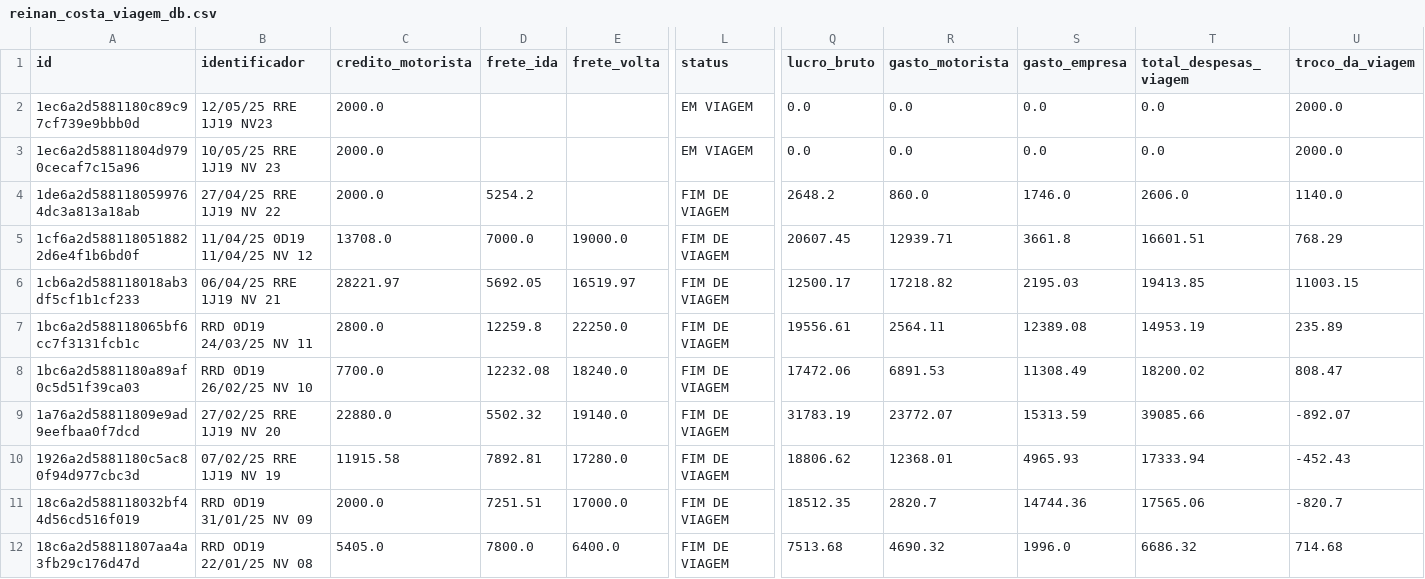
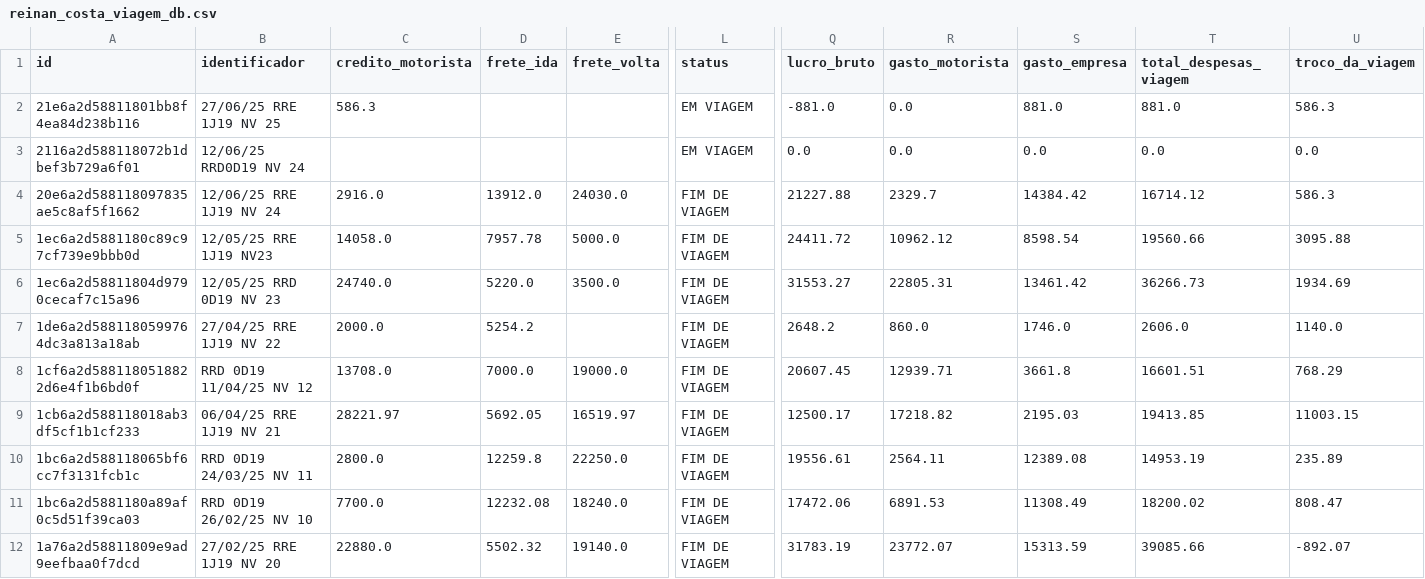
Before and after one commit to Rodriggo-Marcelino/reinan_costa, a CSV file: reinan_costa_viagem_db.csv, drawn as a sheet; only a part is shown, gaps mark what is left out; the shorter side is filled out with more unchanged rows; addresses are those after the commit; rows hold the shown columns only; the diff covers the shown part only; the diff names each change by its address in the sheet, - before the commit and + after, or states it on an @@ line.

```diff
--- a/reinan_costa_viagem_db.csv
+++ b/reinan_costa_viagem_db.csv
+row 2: 21e6a2d58811801bb8f4ea84d238b116 | 27/06/25 RRE 1J19 NV 25 | 586.3 |  |  | EM VIAGEM | -881.0 | 0.0 | 881.0 | 881.0 | 586.3
+row 3: 2116a2d588118072b1dbef3b729a6f01 | 12/06/25 RRD0D19 NV 24 |  |  |  | EM VIAGEM | 0.0 | 0.0 | 0.0 | 0.0 | 0.0
+row 4: 20e6a2d588118097835ae5c8af5f1662 | 12/06/25 RRE 1J19 NV 24 | 2916.0 | 13912.0 | 24030.0 | FIM DE VIAGEM | 21227.88 | 2329.7 | 14384.42 | 16714.12 | 586.3
-C5 (credito_motorista): 2000.0
+C5 (credito_motorista): 14058.0
-D5 (frete_ida): (empty)
+D5 (frete_ida): 7957.78
-E5 (frete_volta): (empty)
+E5 (frete_volta): 5000.0
-L5:L6 (status): EM VIAGEM
+L5:L6 (status): FIM DE VIAGEM
-Q5 (lucro_bruto): 0.0
+Q5 (lucro_bruto): 24411.72
-R5 (gasto_motorista): 0.0
+R5 (gasto_motorista): 10962.12
-S5 (gasto_empresa): 0.0
+S5 (gasto_empresa): 8598.54
-T5 (total_despesas_viagem): 0.0
+T5 (total_despesas_viagem): 19560.66
-U5 (troco_da_viagem): 2000.0
+U5 (troco_da_viagem): 3095.88
-B6 (identificador): 10/05/25 RRE 1J19 NV 23
+B6 (identificador): 12/05/25 RRD 0D19 NV 23
-C6 (credito_motorista): 2000.0
+C6 (credito_motorista): 24740.0
-D6 (frete_ida): (empty)
+D6 (frete_ida): 5220.0
-E6 (frete_volta): (empty)
+E6 (frete_volta): 3500.0
-Q6 (lucro_bruto): 0.0
+Q6 (lucro_bruto): 31553.27
-R6 (gasto_motorista): 0.0
+R6 (gasto_motorista): 22805.31
-S6 (gasto_empresa): 0.0
+S6 (gasto_empresa): 13461.42
-T6 (total_despesas_viagem): 0.0
+T6 (total_despesas_viagem): 36266.73
-U6 (troco_da_viagem): 2000.0
+U6 (troco_da_viagem): 1934.69
-B8 (identificador): 11/04/25 0D19 11/04/25 NV 12
+B8 (identificador): RRD 0D19 11/04/25 NV 12
```
Also changed, not shown: 19 edited cells elsewhere in this file, reinan_costa_despesas_fixas_db.csv, reinan_costa_media_e_kilometragem_db.csv, 2 other files.
